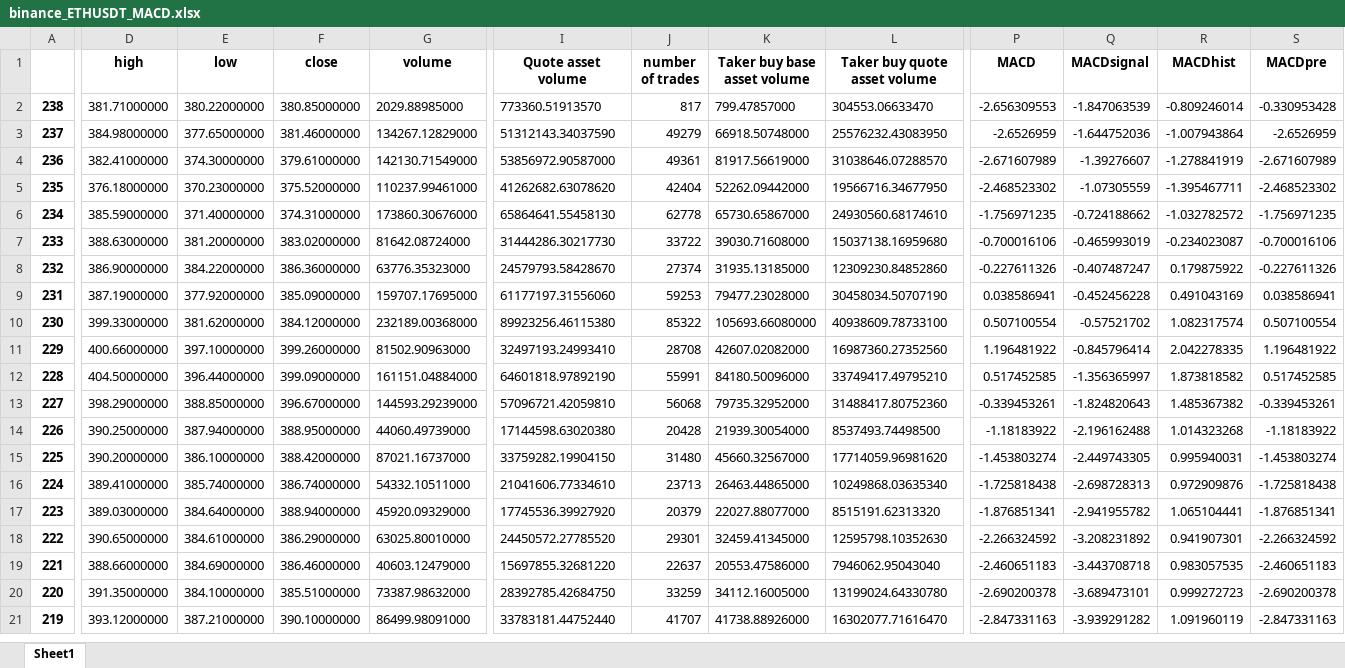
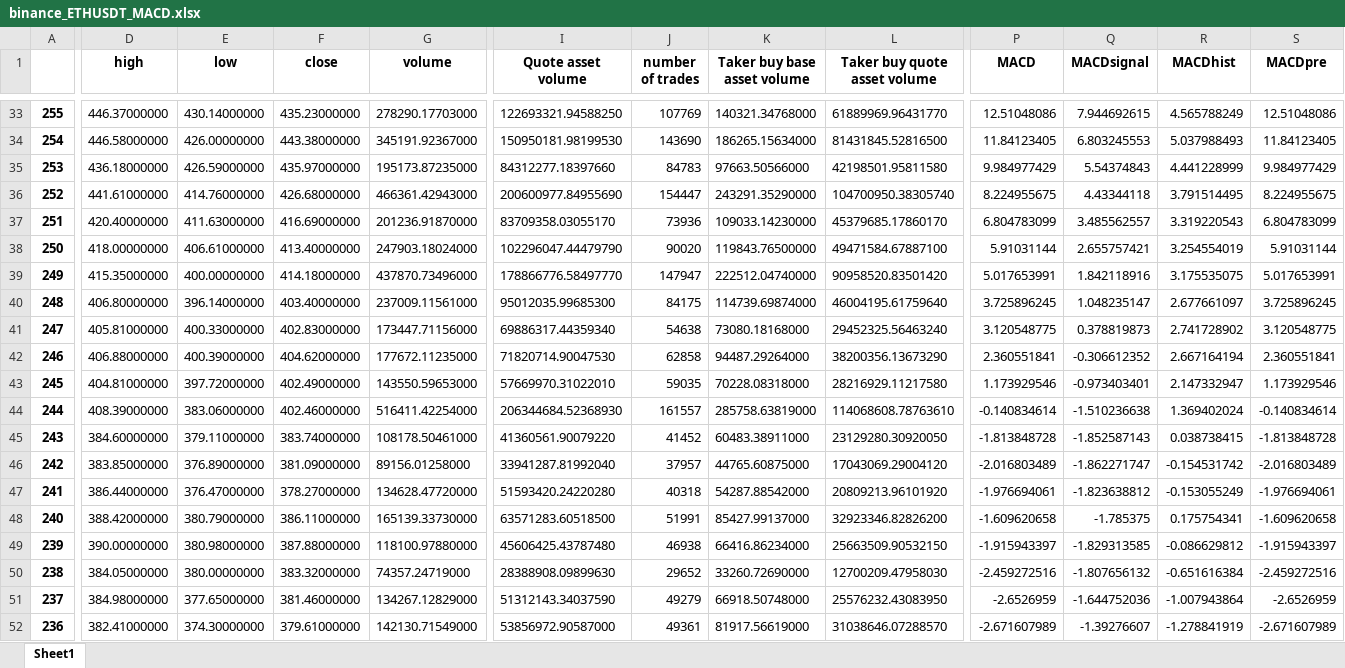
Before and after one commit to SeanHung06/BINANCE, an Excel workbook: Data/binance_ETHUSDT_MACD.xlsx, sheet Sheet1, drawn as a sheet; only a part is shown, gaps mark what is left out; the shorter side is filled out with more unchanged rows; values as stored, in another font and other column widths than the file's, no borders; addresses are those after the commit; rows hold the shown columns only; the diff covers the shown part only; the diff names each change by its address in the sheet, - before the commit and + after, or states it on an @@ line.

```diff
--- a/Data/binance_ETHUSDT_MACD.xlsx (sheet Sheet1)
+++ b/Data/binance_ETHUSDT_MACD.xlsx (sheet Sheet1)
+row 33: 255 | 446.37000000 | 430.14000000 | 435.23000000 | 278290.17703000 | 122693321.94588250 | 107769 | 140321.34768000 | 61889969.96431770 | 12.51048086 | 7.944692615 | 4.565788249 | 12.51048086
+row 34: 254 | 446.58000000 | 426.00000000 | 443.38000000 | 345191.92367000 | 150950181.98199530 | 143690 | 186265.15634000 | 81431845.52816500 | 11.84123405 | 6.803245553 | 5.037988493 | 11.84123405
+row 35: 253 | 436.18000000 | 426.59000000 | 435.97000000 | 195173.87235000 | 84312277.18397660 | 84783 | 97663.50566000 | 42198501.95811580 | 9.984977429 | 5.54374843 | 4.441228999 | 9.984977429
+row 36: 252 | 441.61000000 | 414.76000000 | 426.68000000 | 466361.42943000 | 200600977.84955690 | 154447 | 243291.35290000 | 104700950.38305740 | 8.224955675 | 4.43344118 | 3.791514495 | 8.224955675
+row 37: 251 | 420.40000000 | 411.63000000 | 416.69000000 | 201236.91870000 | 83709358.03055170 | 73936 | 109033.14230000 | 45379685.17860170 | 6.804783099 | 3.485562557 | 3.319220543 | 6.804783099
+row 38: 250 | 418.00000000 | 406.61000000 | 413.40000000 | 247903.18024000 | 102296047.44479790 | 90020 | 119843.76500000 | 49471584.67887100 | 5.91031144 | 2.655757421 | 3.254554019 | 5.91031144
+row 39: 249 | 415.35000000 | 400.00000000 | 414.18000000 | 437870.73496000 | 178866776.58497770 | 147947 | 222512.04740000 | 90958520.83501420 | 5.017653991 | 1.842118916 | 3.175535075 | 5.017653991
+row 40: 248 | 406.80000000 | 396.14000000 | 403.40000000 | 237009.11561000 | 95012035.99685300 | 84175 | 114739.69874000 | 46004195.61759640 | 3.725896245 | 1.048235147 | 2.677661097 | 3.725896245
+row 41: 247 | 405.81000000 | 400.33000000 | 402.83000000 | 173447.71156000 | 69886317.44359340 | 54638 | 73080.18168000 | 29452325.56463240 | 3.120548775 | 0.378819873 | 2.741728902 | 3.120548775
+row 42: 246 | 406.88000000 | 400.39000000 | 404.62000000 | 177672.11235000 | 71820714.90047530 | 62858 | 94487.29264000 | 38200356.13673290 | 2.360551841 | -0.306612352 | 2.667164194 | 2.360551841
+row 43: 245 | 404.81000000 | 397.72000000 | 402.49000000 | 143550.59653000 | 57669970.31022010 | 59035 | 70228.08318000 | 28216929.11217580 | 1.173929546 | -0.973403401 | 2.147332947 | 1.173929546
+row 44: 244 | 408.39000000 | 383.06000000 | 402.46000000 | 516411.42254000 | 206344684.52368930 | 161557 | 285758.63819000 | 114068608.78763610 | -0.140834614 | -1.510236638 | 1.369402024 | -0.140834614
+row 45: 243 | 384.60000000 | 379.11000000 | 383.74000000 | 108178.50461000 | 41360561.90079220 | 41452 | 60483.38911000 | 23129280.30920050 | -1.813848728 | -1.852587143 | 0.038738415 | -1.813848728
+row 46: 242 | 383.85000000 | 376.89000000 | 381.09000000 | 89156.01258000 | 33941287.81992040 | 37957 | 44765.60875000 | 17043069.29004120 | -2.016803489 | -1.862271747 | -0.154531742 | -2.016803489
+row 47: 241 | 386.44000000 | 376.47000000 | 378.27000000 | 134628.47720000 | 51593420.24220280 | 40318 | 54287.88542000 | 20809213.96101920 | -1.976694061 | -1.823638812 | -0.153055249 | -1.976694061
+row 48: 240 | 388.42000000 | 380.79000000 | 386.11000000 | 165139.33730000 | 63571283.60518500 | 51991 | 85427.99137000 | 32923346.82826200 | -1.609620658 | -1.785375 | 0.175754341 | -1.609620658
+row 49: 239 | 390.00000000 | 380.98000000 | 387.88000000 | 118100.97880000 | 45606425.43787480 | 46938 | 66416.86234000 | 25663509.90532150 | -1.915943397 | -1.829313585 | -0.086629812 | -1.915943397
-D50 (high): 381.71000000
+D50 (high): 384.05000000
-E50 (low): 380.22000000
+E50 (low): 380.00000000
-F50 (close): 380.85000000
+F50 (close): 383.32000000
-G50 (volume): 2029.88985000
+G50 (volume): 74357.24719000
-I50 (Quote asset volume): 773360.51913570
+I50 (Quote asset volume): 28388908.09899630
-J50 (number of trades): 817
+J50 (number of trades): 29652
-K50 (Taker buy base asset volume): 799.47857000
+K50 (Taker buy base asset volume): 33260.72690000
-L50 (Taker buy quote asset volume): 304553.06633470
+L50 (Taker buy quote asset volume): 12700209.47958030
-P50 (MACD): -2.656309553
+P50 (MACD): -2.459272516
-Q50 (MACDsignal): -1.847063539
+Q50 (MACDsignal): -1.807656132
-R50 (MACDhist): -0.809246014
+R50 (MACDhist): -0.651616384
-S50 (MACDpre): -0.330953428
+S50 (MACDpre): -2.459272516
```
Also changed, not shown: 31 added rows and 5 edited cells elsewhere in this sheet, Data/binance_ETHUSDT_data.xlsx, Data/trades_df.xlsx, 17 other files.
